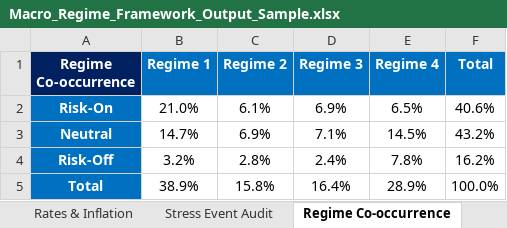
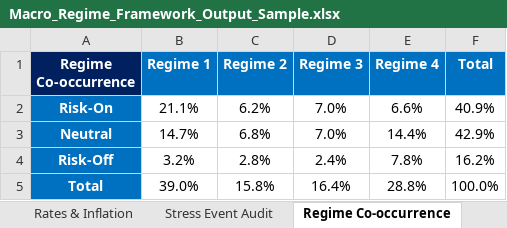
Before and after one commit to LeoJunghyunIm/macro-regime-portfolio-framework, an Excel workbook: sample_output/Macro_Regime_Framework_Output_Sample.xlsx, sheet Regime Co-occurrence, drawn as a sheet; values as stored, in another font and other column widths than the file's, no borders; the diff names each change by its address in the sheet, - before the commit and + after, or states it on an @@ line.

```diff
--- a/sample_output/Macro_Regime_Framework_Output_Sample.xlsx (sheet Regime Co-occurrence)
+++ b/sample_output/Macro_Regime_Framework_Output_Sample.xlsx (sheet Regime Co-occurrence)
-B2 (Regime 1): 21.0%
+B2 (Regime 1): 21.1%
-C2 (Regime 2): 6.1%
+C2 (Regime 2): 6.2%
-D2 (Regime 3): 6.9%
+D2 (Regime 3): 7.0%
-E2 (Regime 4): 6.5%
+E2 (Regime 4): 6.6%
-F2 (Total): 40.6%
+F2 (Total): 40.9%
-C3 (Regime 2): 6.9%
+C3 (Regime 2): 6.8%
-D3 (Regime 3): 7.1%
+D3 (Regime 3): 7.0%
-E3 (Regime 4): 14.5%
+E3 (Regime 4): 14.4%
-F3 (Total): 43.2%
+F3 (Total): 42.9%
-B5 (Regime 1): 38.9%
+B5 (Regime 1): 39.0%
-E5 (Regime 4): 28.9%
+E5 (Regime 4): 28.8%
```
Also changed, not shown: sheet Risk Appetite, sheet Portfolio Router, sheet PDF_MEMO_1, sheet Rates & Inflation, sheet DASHBOARD, sheet Data Quality, 1 more sheet, hidden cells, charts or pictures, 4 other files.
